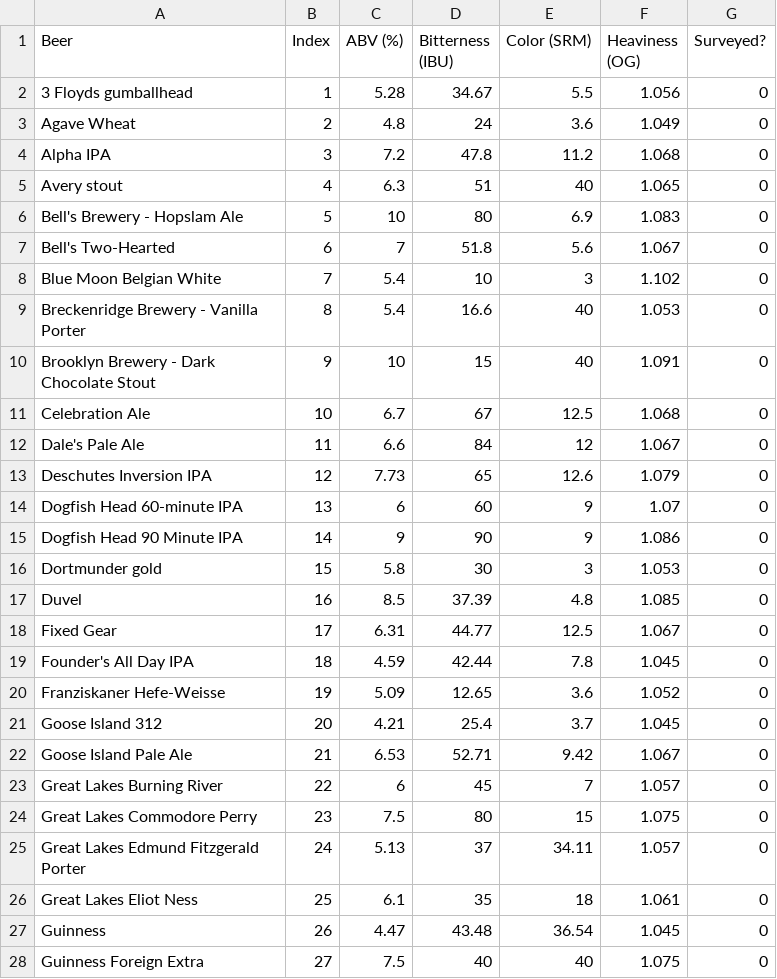
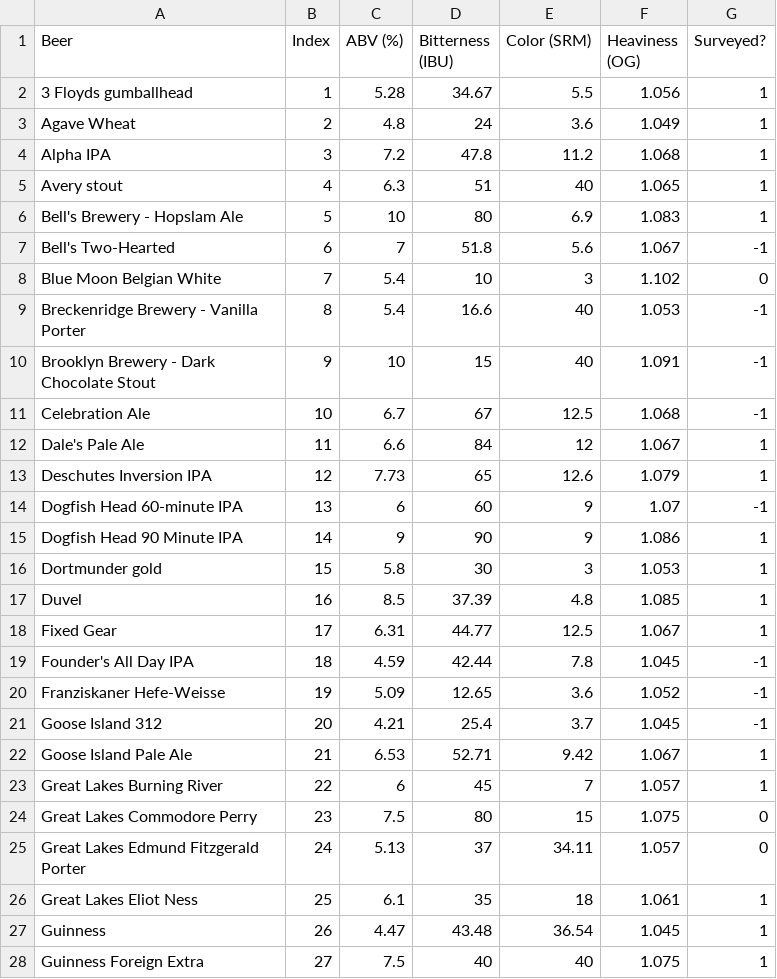
Before and after one commit to colson0804/beer_recommender, a CSV file: beer_data.csv, drawn as a sheet; only a part is shown; the diff covers the shown part only.

Commit message:
added 1's and -1's back to surveyed column

```diff
--- a/beer_data.csv
+++ b/beer_data.csv
@@ -1,28 +1,28 @@
 Beer,Index,ABV (%),Bitterness (IBU),Color (SRM),Heaviness (OG),Surveyed?
-3 Floyds gumballhead,1,5.28,34.67,5.5,1.056,0
-Agave Wheat,2,4.8,24,3.6,1.049,0
-Alpha IPA,3,7.2,47.8,11.2,1.068,0
-Avery stout,4,6.3,51,40,1.065,0
-Bell's Brewery - Hopslam Ale,5,10,80,6.9,1.083,0
-Bell's Two-Hearted,6,7,51.8,5.6,1.067,0
+3 Floyds gumballhead,1,5.28,34.67,5.5,1.056,1
+Agave Wheat,2,4.8,24,3.6,1.049,1
+Alpha IPA,3,7.2,47.8,11.2,1.068,1
+Avery stout,4,6.3,51,40,1.065,1
+Bell's Brewery - Hopslam Ale,5,10,80,6.9,1.083,1
+Bell's Two-Hearted,6,7,51.8,5.6,1.067,-1
 Blue Moon Belgian White,7,5.4,10,3,1.102,0
-Breckenridge Brewery - Vanilla Porter,8,5.4,16.6,40,1.053,0
-Brooklyn Brewery - Dark Chocolate Stout,9,10,15,40,1.091,0
-Celebration Ale,10,6.7,67,12.5,1.068,0
-Dale's Pale Ale,11,6.6,84,12,1.067,0
-Deschutes Inversion IPA,12,7.73,65,12.6,1.079,0
-Dogfish Head 60-minute IPA,13,6,60,9,1.07,0
-Dogfish Head 90 Minute IPA,14,9,90,9,1.086,0
-Dortmunder gold,15,5.8,30,3,1.053,0
-Duvel,16,8.5,37.39,4.8,1.085,0
-Fixed Gear,17,6.31,44.77,12.5,1.067,0
-Founder's All Day IPA,18,4.59,42.44,7.8,1.045,0
-Franziskaner Hefe-Weisse,19,5.09,12.65,3.6,1.052,0
-Goose Island 312,20,4.21,25.4,3.7,1.045,0
-Goose Island Pale Ale,21,6.53,52.71,9.42,1.067,0
-Great Lakes Burning River,22,6,45,7,1.057,0
+Breckenridge Brewery - Vanilla Porter,8,5.4,16.6,40,1.053,-1
+Brooklyn Brewery - Dark Chocolate Stout,9,10,15,40,1.091,-1
+Celebration Ale,10,6.7,67,12.5,1.068,-1
+Dale's Pale Ale,11,6.6,84,12,1.067,1
+Deschutes Inversion IPA,12,7.73,65,12.6,1.079,1
+Dogfish Head 60-minute IPA,13,6,60,9,1.07,-1
+Dogfish Head 90 Minute IPA,14,9,90,9,1.086,1
+Dortmunder gold,15,5.8,30,3,1.053,1
+Duvel,16,8.5,37.39,4.8,1.085,1
+Fixed Gear,17,6.31,44.77,12.5,1.067,1
+Founder's All Day IPA,18,4.59,42.44,7.8,1.045,-1
+Franziskaner Hefe-Weisse,19,5.09,12.65,3.6,1.052,-1
+Goose Island 312,20,4.21,25.4,3.7,1.045,-1
+Goose Island Pale Ale,21,6.53,52.71,9.42,1.067,1
+Great Lakes Burning River,22,6,45,7,1.057,1
 Great Lakes Commodore Perry,23,7.5,80,15,1.075,0
 Great Lakes Edmund Fitzgerald Porter,24,5.13,37,34.11,1.057,0
-Great Lakes Eliot Ness,25,6.1,35,18,1.061,0
-Guinness,26,4.47,43.48,36.54,1.045,0
-Guinness Foreign Extra,27,7.5,40,40,1.075,0
+Great Lakes Eliot Ness,25,6.1,35,18,1.061,1
+Guinness,26,4.47,43.48,36.54,1.045,1
+Guinness Foreign Extra,27,7.5,40,40,1.075,1
```
Also changed, not shown: 25 edited cells elsewhere in this file, 4 other files.
